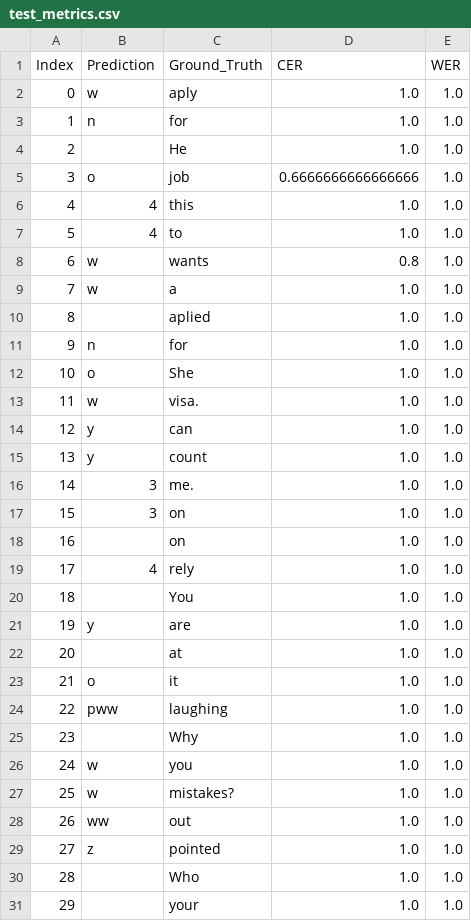
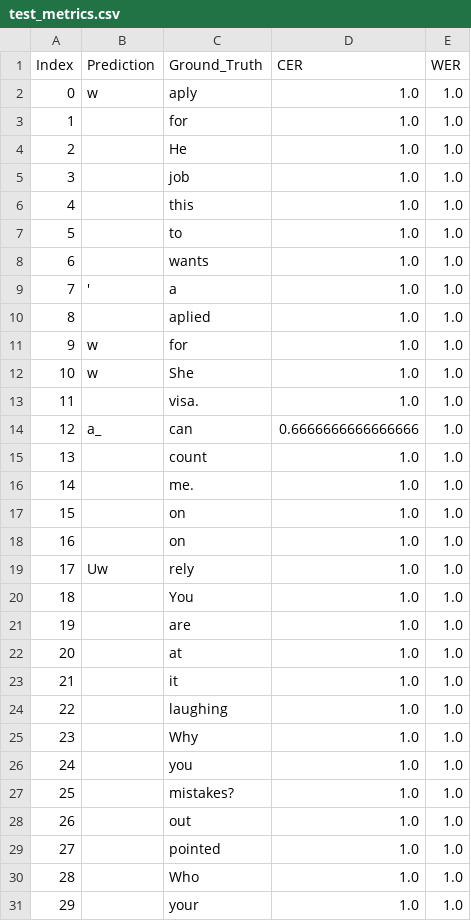
Before and after one commit to LazebnyA/diploma, a CSV file: nn/v0/evaluation_results/test_metrics.csv, drawn as a sheet; only a part is shown; the diff covers the shown part only.

```diff
--- a/nn/v0/evaluation_results/test_metrics.csv
+++ b/nn/v0/evaluation_results/test_metrics.csv
@@ -2,29 +2,29 @@ Index,Prediction,Ground_Truth,CER,WER
 0,w,aply,1.0,1.0
-1,n,for,1.0,1.0
+1,,for,1.0,1.0
 2,,He,1.0,1.0
-3,o,job,0.6666666666666666,1.0
-4,4,this,1.0,1.0
-5,4,to,1.0,1.0
-6,w,wants,0.8,1.0
-7,w,a,1.0,1.0
+3,,job,1.0,1.0
+4,,this,1.0,1.0
+5,,to,1.0,1.0
+6,,wants,1.0,1.0
+7,',a,1.0,1.0
 8,,aplied,1.0,1.0
-9,n,for,1.0,1.0
-10,o,She,1.0,1.0
-11,w,visa.,1.0,1.0
-12,y,can,1.0,1.0
-13,y,count,1.0,1.0
-14,3,me.,1.0,1.0
-15,3,on,1.0,1.0
+9,w,for,1.0,1.0
+10,w,She,1.0,1.0
+11,,visa.,1.0,1.0
+12,a_,can,0.6666666666666666,1.0
+13,,count,1.0,1.0
+14,,me.,1.0,1.0
+15,,on,1.0,1.0
 16,,on,1.0,1.0
-17,4,rely,1.0,1.0
+17,Uw,rely,1.0,1.0
 18,,You,1.0,1.0
-19,y,are,1.0,1.0
+19,,are,1.0,1.0
 20,,at,1.0,1.0
-21,o,it,1.0,1.0
-22,pww,laughing,1.0,1.0
+21,,it,1.0,1.0
+22,,laughing,1.0,1.0
 23,,Why,1.0,1.0
-24,w,you,1.0,1.0
-25,w,mistakes?,1.0,1.0
-26,ww,out,1.0,1.0
-27,z,pointed,1.0,1.0
+24,,you,1.0,1.0
+25,,mistakes?,1.0,1.0
+26,,out,1.0,1.0
+27,,pointed,1.0,1.0
 28,,Who,1.0,1.0
```
Also changed, not shown: 125 edited cells elsewhere in this file, 40 other files.
